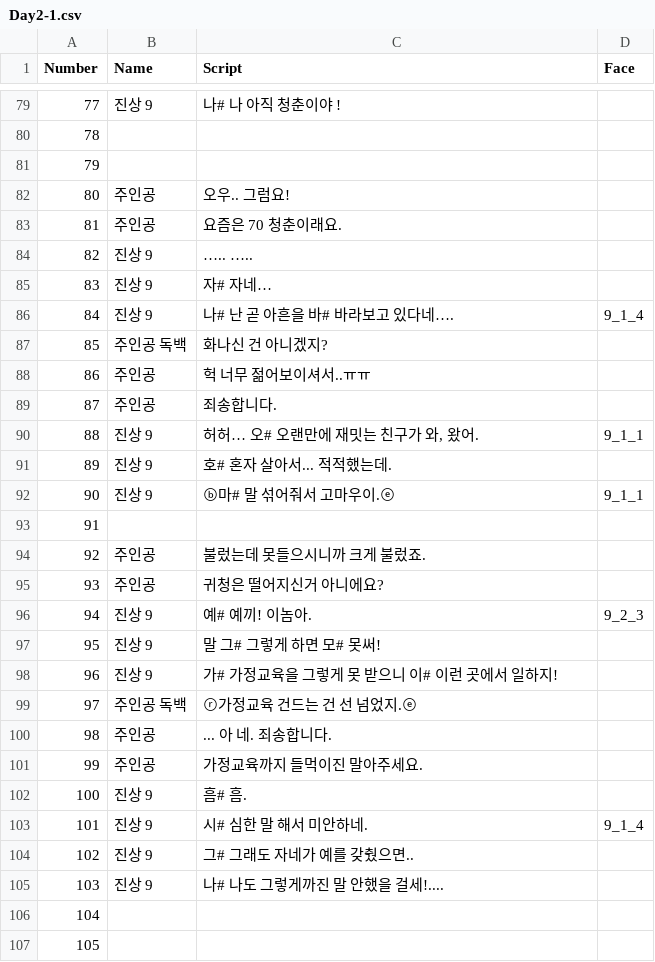
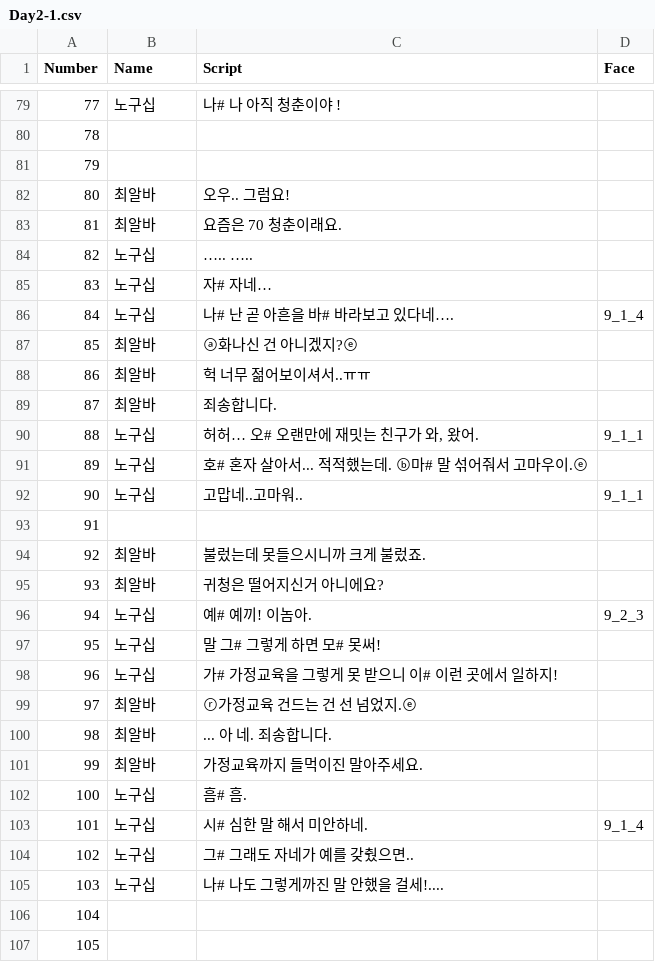
Before and after one commit to TeamOddCS/JS25, a CSV file: Odd_ConvenienceStore/Assets/Resources/Day2-1.csv, drawn as a sheet; only a part is shown, gaps mark what is left out; the diff covers the shown part only.

```diff
--- a/Odd_ConvenienceStore/Assets/Resources/Day2-1.csv
+++ b/Odd_ConvenienceStore/Assets/Resources/Day2-1.csv
@@ -79,28 +79,28 @@
-77,진상 9 ,나# 나 아직 청춘이야 ! ,
+77,노구십 ,나# 나 아직 청춘이야 ! ,
 78,,,
 79,,,
-80,주인공,오우.. 그럼요!,
-81,주인공,요즘은 70 청춘이래요.,
-82,진상 9,….. ….. ,
-83,진상 9,자# 자네…,
-84,진상 9,나# 난 곧 아흔을 바# 바라보고 있다네….,9_1_4
-85,주인공 독백,화나신 건 아니겠지?,
-86,주인공,헉 너무 젊어보이셔서..ㅠㅠ,
-87,주인공,죄송합니다.,
-88,진상 9,"허허… 오# 오랜만에 재밋는 친구가 와, 왔어.",9_1_1
-89,진상 9,호# 혼자 살아서... 적적했는데. ,
-90,진상 9,ⓑ마# 말 섞어줘서 고마우이.ⓔ,9_1_1
+80,최알바,오우.. 그럼요!,
+81,최알바,요즘은 70 청춘이래요.,
+82,노구십,….. ….. ,
+83,노구십,자# 자네…,
+84,노구십,나# 난 곧 아흔을 바# 바라보고 있다네….,9_1_4
+85,최알바,ⓐ화나신 건 아니겠지?ⓔ,
+86,최알바,헉 너무 젊어보이셔서..ㅠㅠ,
+87,최알바,죄송합니다.,
+88,노구십,"허허… 오# 오랜만에 재밋는 친구가 와, 왔어.",9_1_1
+89,노구십,호# 혼자 살아서... 적적했는데. ⓑ마# 말 섞어줘서 고마우이.ⓔ,
+90,노구십,고맙네..고마워..,9_1_1
 91,,,
-92,주인공,불렀는데 못들으시니까 크게 불렀죠.,
-93,주인공,귀청은 떨어지신거 아니에요?,
-94,진상 9 ,예# 예끼! 이놈아.,9_2_3
-95,진상 9,말 그# 그렇게 하면 모# 못써! ,
-96,진상 9,가# 가정교육을 그렇게 못 받으니 이# 이런 곳에서 일하지! ,
-97,주인공 독백 ,ⓡ가정교육 건드는 건 선 넘었지.ⓔ,
-98,주인공 ,... 아 네. 죄송합니다.,
-99,주인공,가정교육까지 들먹이진 말아주세요.,
-100,진상 9,흠# 흠.,
-101,진상 9,시# 심한 말 해서 미안하네.,9_1_4
-102,진상 9,그# 그래도 자네가 예를 갖췄으면..,
-103,진상 9,나# 나도 그렇게까진 말 안했을 걸세!....,
+92,최알바,불렀는데 못들으시니까 크게 불렀죠.,
+93,최알바,귀청은 떨어지신거 아니에요?,
+94,노구십 ,예# 예끼! 이놈아.,9_2_3
+95,노구십,말 그# 그렇게 하면 모# 못써! ,
+96,노구십,가# 가정교육을 그렇게 못 받으니 이# 이런 곳에서 일하지! ,
+97,최알바 ,ⓡ가정교육 건드는 건 선 넘었지.ⓔ,
+98,최알바,... 아 네. 죄송합니다.,
+99,최알바,가정교육까지 들먹이진 말아주세요.,
+100,노구십,흠# 흠.,
+101,노구십,시# 심한 말 해서 미안하네.,9_1_4
+102,노구십,그# 그래도 자네가 예를 갖췄으면..,
+103,노구십,나# 나도 그렇게까진 말 안했을 걸세!....,
 104,,,
```
Also changed, not shown: 134 edited cells elsewhere in this file, 4 other files.
